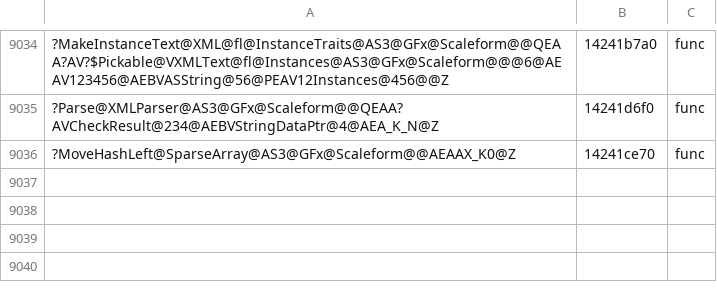
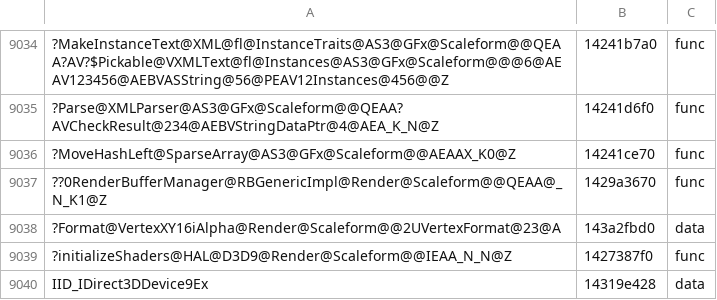
Before and after one commit to riyukuro/MS2Recomp, a TSV file: progress/symbols-manual.tsv, drawn as a sheet; only a part is shown, gaps mark what is left out; the diff names each change by its address in the sheet, - before the commit and + after, or states it on an @@ line.

```diff
--- a/progress/symbols-manual.tsv
+++ b/progress/symbols-manual.tsv
+row 9037: ??0RenderBufferManager@RBGenericImpl@Render@Scaleform@@QEAA@_N_K1@Z | 1429a3670 | func
+row 9038: ?Format@VertexXY16iAlpha@Render@Scaleform@@2UVertexFormat@23@A | 143a2fbd0 | data
+row 9039: ?initializeShaders@HAL@D3D9@Render@Scaleform@@IEAA_N_N@Z | 1427387f0 | func
+row 9040: IID_IDirect3DDevice9Ex | 14319e428 | data
```
